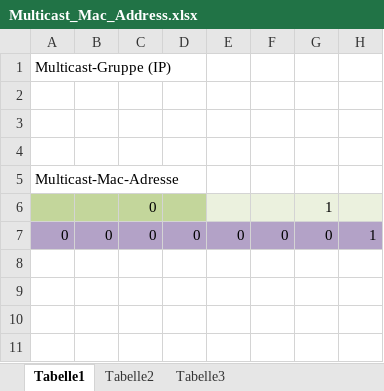
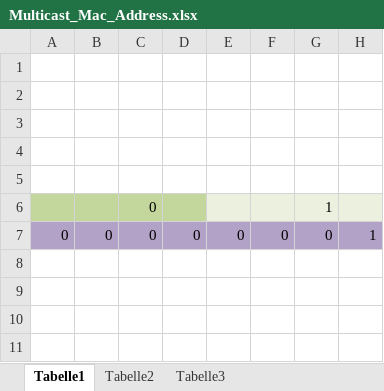
Before and after one commit to ZusammenfassungenBaMaUniHro/Advanced-Communications, an Excel workbook: misc/Multicast_Mac_Address.xlsx, sheet Tabelle1, drawn as a sheet; only a part is shown; values as stored, in another font and other column widths than the file's, no borders; the diff names each change by its address in the sheet, - before the commit and + after, or states it on an @@ line.

Commit message:
Excel file nachgereicht

```diff
--- a/misc/Multicast_Mac_Address.xlsx (sheet Tabelle1)
+++ b/misc/Multicast_Mac_Address.xlsx (sheet Tabelle1)
-A1: Multicast-Gruppe (IP)
+A1: (empty)
-A5: Multicast-Mac-Adresse
+A5: (empty)
```
